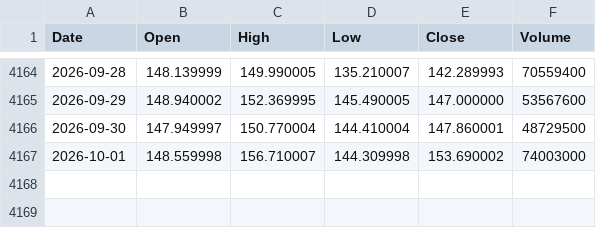
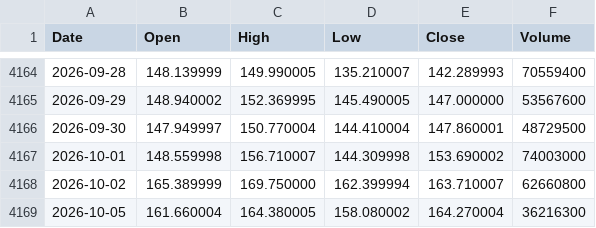
Before and after one commit to jabcho10/dailyorder, a CSV file: data/SOXL_OHLC.csv, drawn as a sheet; only a part is shown, gaps mark what is left out.

```diff
--- a/data/SOXL_OHLC.csv
+++ b/data/SOXL_OHLC.csv
@@ -4167 +4167,3 @@ Date,Open,High,Low,Close,Volume
 2026-10-01,148.559998,156.710007,144.309998,153.690002,74003000
+2026-10-02,165.389999,169.750000,162.399994,163.710007,62660800
+2026-10-05,161.660004,164.380005,158.080002,164.270004,36216300
```
Also changed, not shown: data/SOXS_OHLC.csv, data/qqq_regime.csv, 2 other files.
